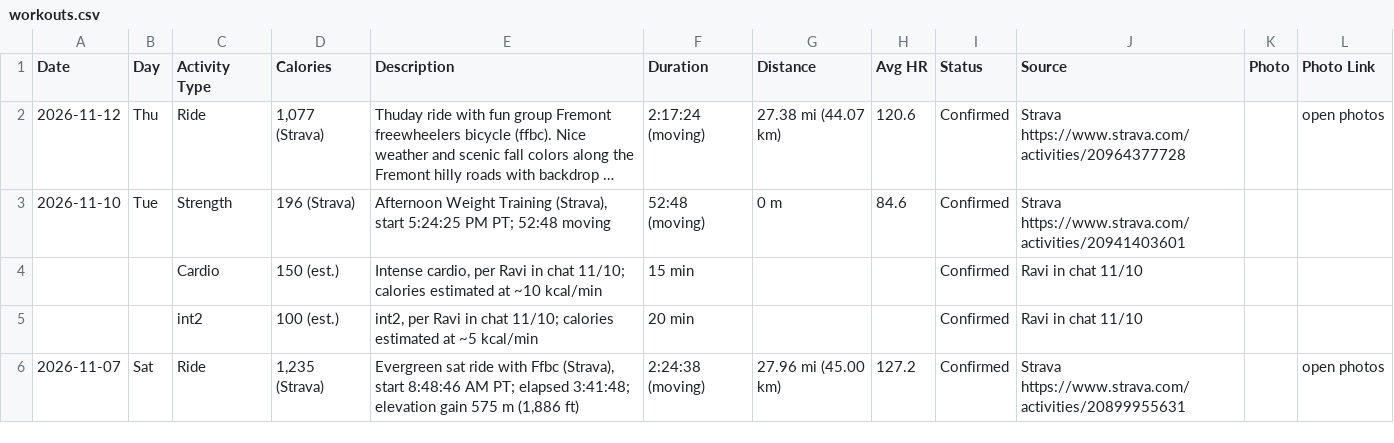
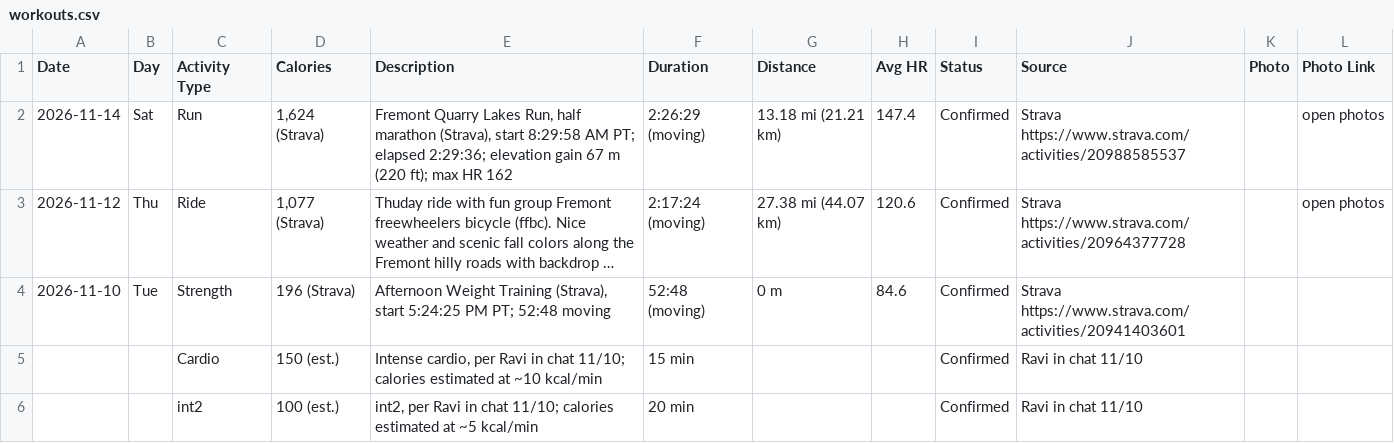
Before and after one commit to ravidev/fitness-dashboard, a CSV file: data/workouts.csv, drawn as a sheet; only a part is shown; the shorter side is filled out with more unchanged rows; long unchanged cells end in …; the diff names each change by its address in the sheet, - before the commit and + after, or states it on an @@ line.

```diff
--- a/data/workouts.csv
+++ b/data/workouts.csv
+row 2: 2026-11-14 | Sat | Run | 1,624 (Strava) | Fremont Quarry Lakes Run, half marathon (Strava), start 8:29:58 AM PT; elapsed 2:29:36; elevation gain 67 m (220 ft); max HR 162 | 2:26:29 (moving) | 13.18 mi (21.21 km) | 147.4 | Confirmed | Strava https://www.strava.com/activities/20988585537 |  | open photos
```
Also changed, not shown: data/dailystats.csv, data/health-daily.csv, 2 other files.
